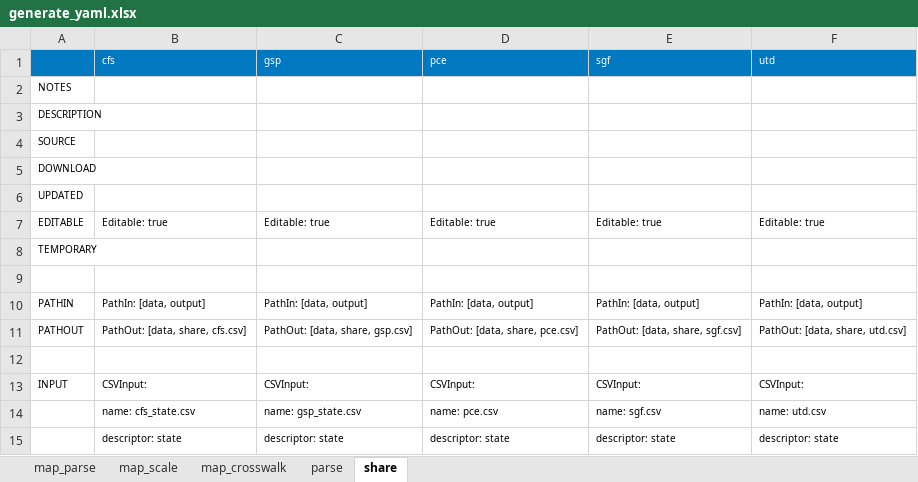
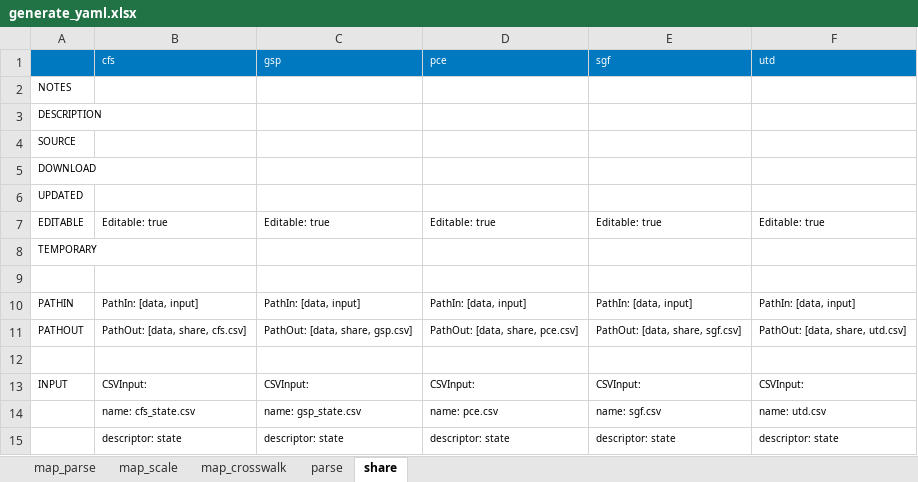
Before and after one commit to NREL/SLiDE, an Excel workbook: data/readfiles/generate_yaml.xlsx, sheet share, drawn as a sheet; only a part is shown; values as stored, in another font and other column widths than the file's, no borders; conditional formats not drawn; the diff names each change by its address in the sheet, - before the commit and + after, or states it on an @@ line.

Commit message:
calibrate nat'l data over all years; extract data from JuMP dense arrays; begun disaggregation

```diff
--- a/data/readfiles/generate_yaml.xlsx (sheet share)
+++ b/data/readfiles/generate_yaml.xlsx (sheet share)
-B10 (cfs): PathIn: [data, output]
+B10 (cfs): PathIn: [data, input]
-C10 (gsp): PathIn: [data, output]
+C10 (gsp): PathIn: [data, input]
-D10 (pce): PathIn: [data, output]
+D10 (pce): PathIn: [data, input]
-E10 (sgf): PathIn: [data, output]
+E10 (sgf): PathIn: [data, input]
-F10 (utd): PathIn: [data, output]
+F10 (utd): PathIn: [data, input]
```
Also changed, not shown: sheet parse, 14 other files.
